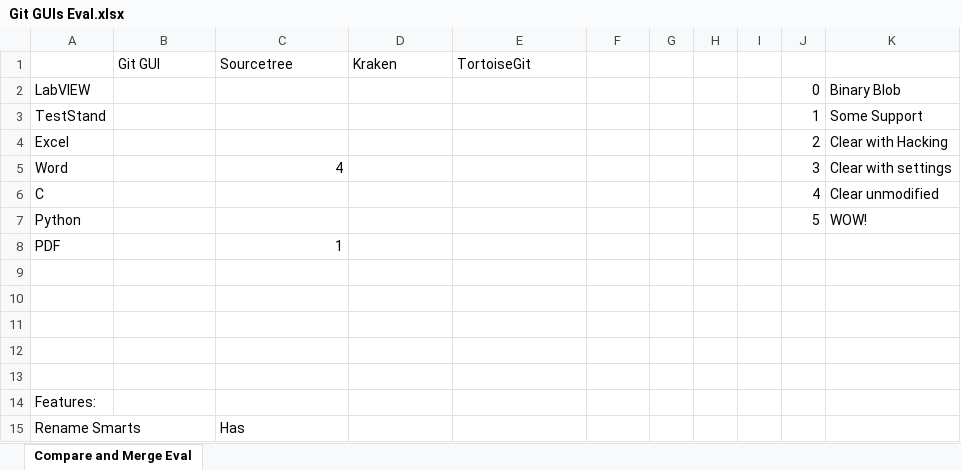
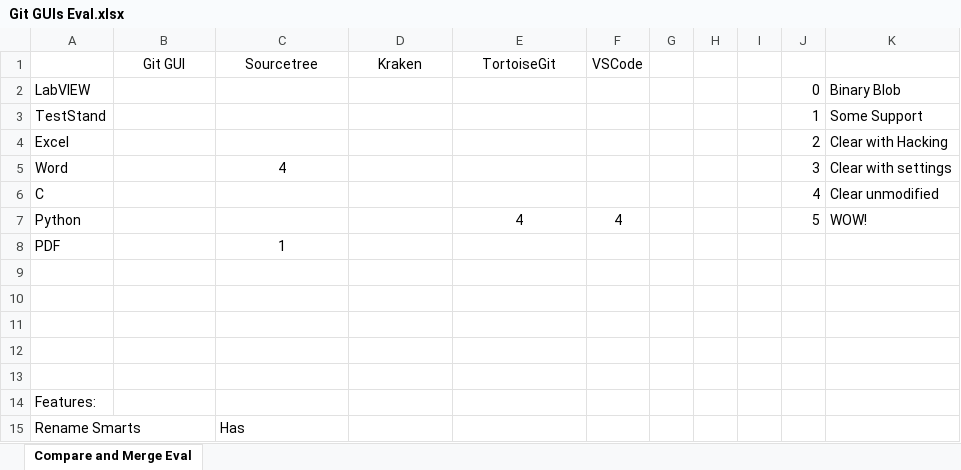
Before and after one commit to sethkaz/git-presentation, an Excel workbook: Git GUIs Eval.xlsx, sheet Compare and Merge Eval, drawn as a sheet; values as stored, in another font and other column widths than the file's, no borders; the diff names each change by its address in the sheet, - before the commit and + after, or states it on an @@ line.

Commit message:
Adding PowerPoint and unsaved changes to Eval spreadsheet

```diff
--- a/Git GUIs Eval.xlsx (sheet Compare and Merge Eval)
+++ b/Git GUIs Eval.xlsx (sheet Compare and Merge Eval)
-B1:E1 alignment: left
+B1:E1 alignment: center
-F1: (empty)
+F1: VSCode
-C5 alignment: right
+C5 alignment: center
-E7 (TortoiseGit): (empty)
+E7 (TortoiseGit): 4
-F7 (VSCode): (empty)
+F7 (VSCode): 4
-C8 alignment: right
+C8 alignment: center
```
Also changed, not shown: 1 other file.
